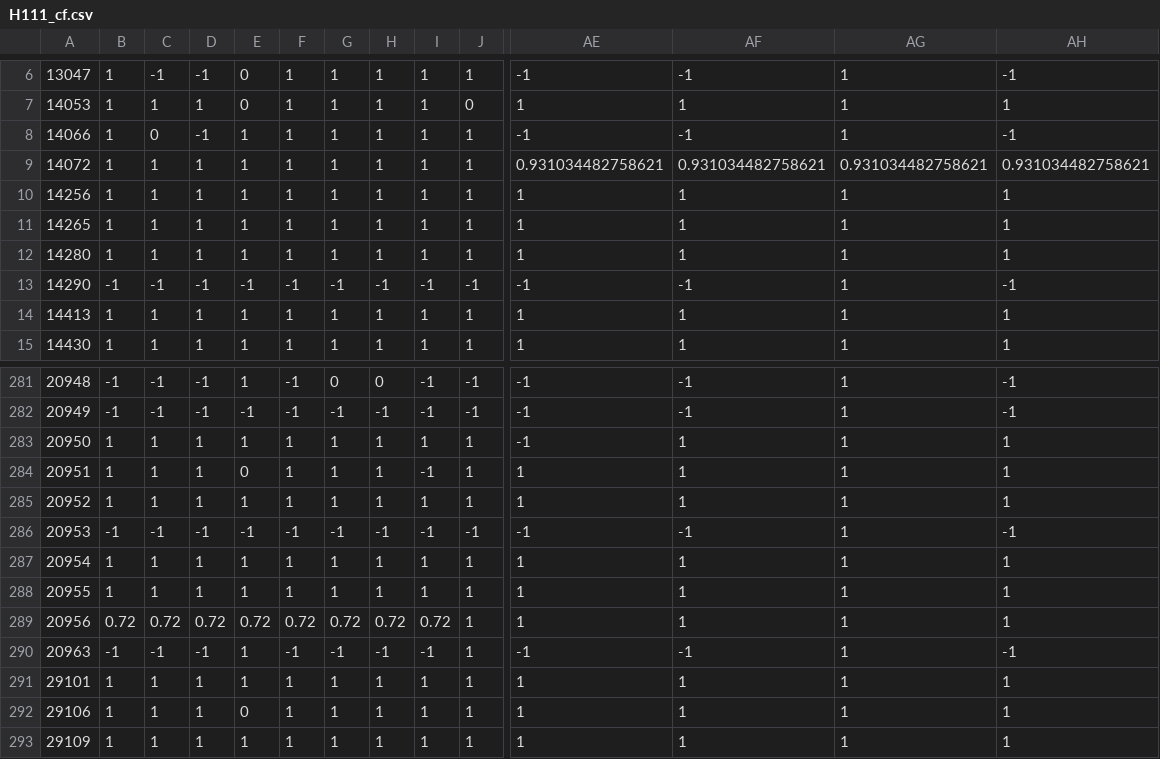
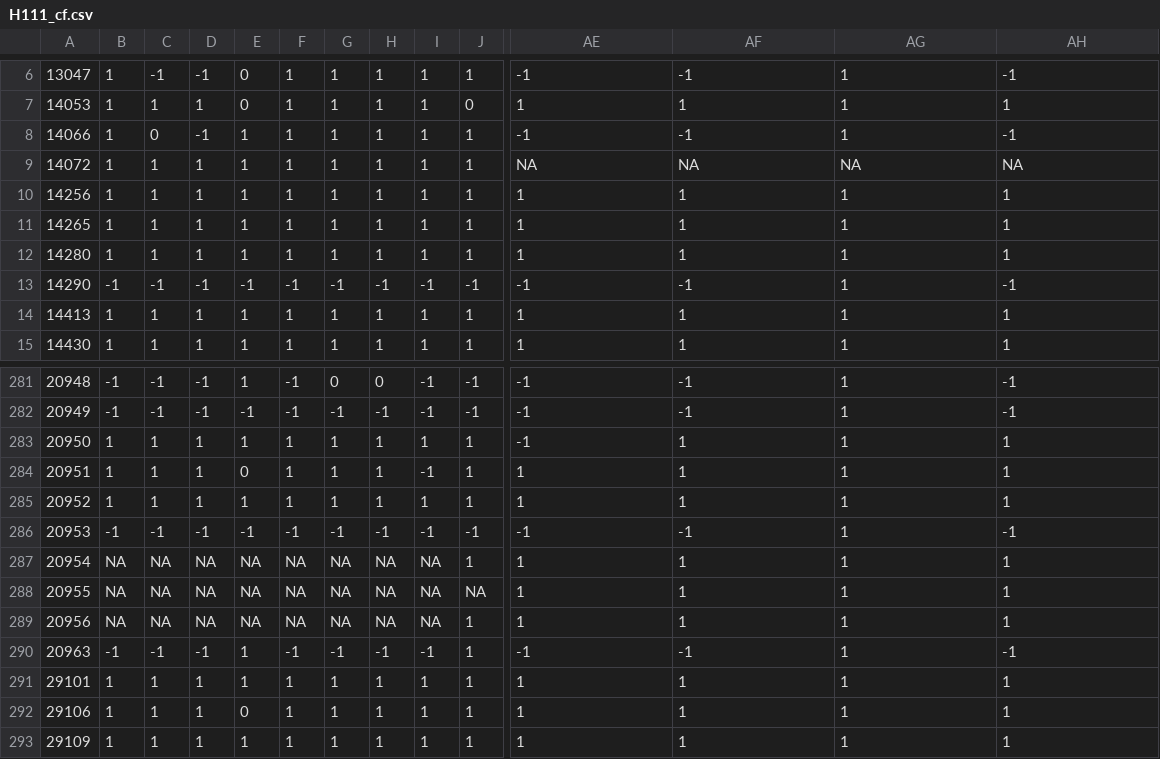
Before and after one commit to mrwrench24/ds4420_project, a CSV file: collaborative_filtering/H111_cf.csv, drawn as a sheet; only a part is shown, gaps mark what is left out; the diff covers the shown part only; the diff names each change by its address in the sheet, - before the commit and + after, or states it on an @@ line.

```diff
--- a/collaborative_filtering/H111_cf.csv
+++ b/collaborative_filtering/H111_cf.csv
-AE9: 0.931034482758621
+AE9: NA
-AF9: 0.931034482758621
+AF9: NA
-AG9: 0.931034482758621
+AG9: NA
-AH9: 0.931034482758621
+AH9: NA
-B287:B288: 1
+B287:B288: NA
-C287:C288: 1
+C287:C288: NA
-D287:D288: 1
+D287:D288: NA
-E287:E288: 1
+E287:E288: NA
-F287:F288: 1
+F287:F288: NA
-G287:G288: 1
+G287:G288: NA
-H287:H288: 1
+H287:H288: NA
-I287:I288: 1
+I287:I288: NA
-J288: 1
+J288: NA
-B289: 0.72
+B289: NA
-C289: 0.72
+C289: NA
-D289: 0.72
+D289: NA
-E289: 0.72
+E289: NA
-F289: 0.72
+F289: NA
-G289: 0.72
+G289: NA
-H289: 0.72
+H289: NA
-I289: 0.72
+I289: NA
```
Also changed, not shown: 56 edited cells elsewhere in this file, collaborative_filtering/H118_cf.csv, collaborative_filtering/H119_cf.csv, 6 other files.
